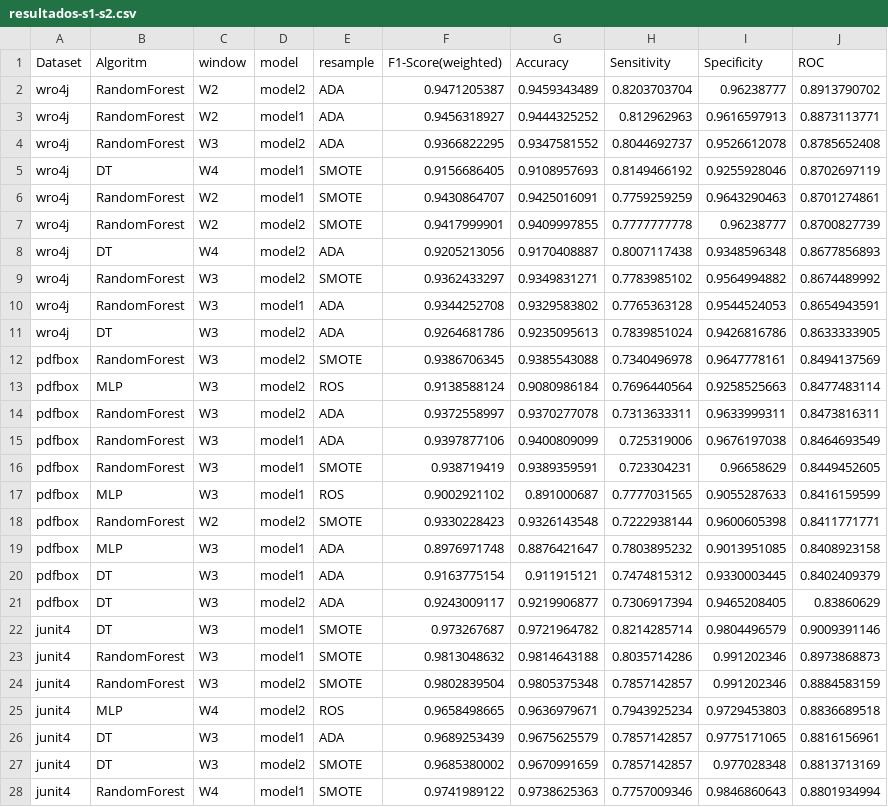
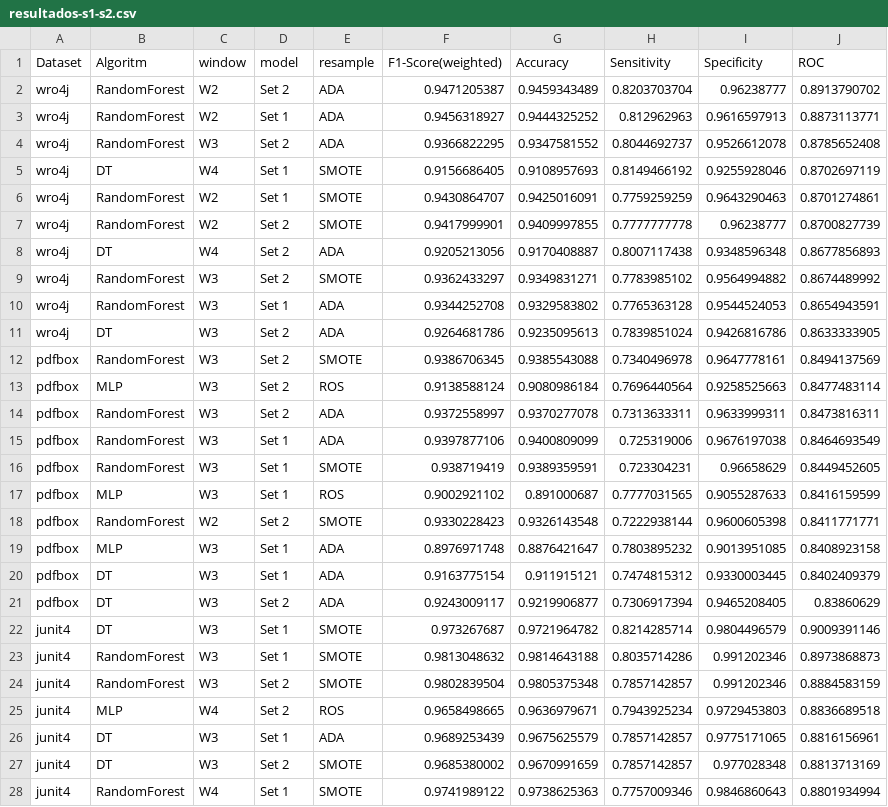
Before and after one commit to carvalho7976/Roses-Analysis, a CSV file: resources/resultados-s1-s2.csv, drawn as a sheet; only a part is shown; the diff covers the shown part only.

```diff
--- a/resources/resultados-s1-s2.csv
+++ b/resources/resultados-s1-s2.csv
@@ -1,28 +1,28 @@
 Dataset;Algoritm;window;model;resample;F1-Score(weighted);Accuracy;Sensitivity;Specificity;ROC
-wro4j;RandomForest;W2;model2;ADA;0.9471205387;0.9459343489;0.8203703704;0.96238777;0.8913790702
-wro4j;RandomForest;W2;model1;ADA;0.9456318927;0.9444325252;0.812962963;0.9616597913;0.8873113771
-wro4j;RandomForest;W3;model2;ADA;0.9366822295;0.9347581552;0.8044692737;0.9526612078;0.8785652408
-wro4j;DT;W4;model1;SMOTE;0.9156686405;0.9108957693;0.8149466192;0.9255928046;0.8702697119
-wro4j;RandomForest;W2;model1;SMOTE;0.9430864707;0.9425016091;0.7759259259;0.9643290463;0.8701274861
-wro4j;RandomForest;W2;model2;SMOTE;0.9417999901;0.9409997855;0.7777777778;0.96238777;0.8700827739
-wro4j;DT;W4;model2;ADA;0.9205213056;0.9170408887;0.8007117438;0.9348596348;0.8677856893
-wro4j;RandomForest;W3;model2;SMOTE;0.9362433297;0.9349831271;0.7783985102;0.9564994882;0.8674489992
-wro4j;RandomForest;W3;model1;ADA;0.9344252708;0.9329583802;0.7765363128;0.9544524053;0.8654943591
-wro4j;DT;W3;model2;ADA;0.9264681786;0.9235095613;0.7839851024;0.9426816786;0.8633333905
-pdfbox;RandomForest;W3;model2;SMOTE;0.9386706345;0.9385543088;0.7340496978;0.9647778161;0.8494137569
-pdfbox;MLP;W3;model2;ROS;0.9138588124;0.9080986184;0.7696440564;0.9258525663;0.8477483114
-pdfbox;RandomForest;W3;model2;ADA;0.9372558997;0.9370277078;0.7313633311;0.9633999311;0.8473816311
-pdfbox;RandomForest;W3;model1;ADA;0.9397877106;0.9400809099;0.725319006;0.9676197038;0.8464693549
-pdfbox;RandomForest;W3;model1;SMOTE;0.938719419;0.9389359591;0.723304231;0.96658629;0.8449452605
-pdfbox;MLP;W3;model1;ROS;0.9002921102;0.891000687;0.7777031565;0.9055287633;0.8416159599
-pdfbox;RandomForest;W2;model2;SMOTE;0.9330228423;0.9326143548;0.7222938144;0.9600605398;0.8411771771
-pdfbox;MLP;W3;model1;ADA;0.8976971748;0.8876421647;0.7803895232;0.9013951085;0.8408923158
-pdfbox;DT;W3;model1;ADA;0.9163775154;0.911915121;0.7474815312;0.9330003445;0.8402409379
-pdfbox;DT;W3;model2;ADA;0.9243009117;0.9219906877;0.7306917394;0.9465208405;0.83860629
-junit4;DT;W3;model1;SMOTE;0.973267687;0.9721964782;0.8214285714;0.9804496579;0.9009391146
-junit4;RandomForest;W3;model1;SMOTE;0.9813048632;0.9814643188;0.8035714286;0.991202346;0.8973868873
-junit4;RandomForest;W3;model2;SMOTE;0.9802839504;0.9805375348;0.7857142857;0.991202346;0.8884583159
-junit4;MLP;W4;model2;ROS;0.9658498665;0.9636979671;0.7943925234;0.9729453803;0.8836689518
-junit4;DT;W3;model1;ADA;0.9689253439;0.9675625579;0.7857142857;0.9775171065;0.8816156961
-junit4;DT;W3;model2;SMOTE;0.9685380002;0.9670991659;0.7857142857;0.977028348;0.8813713169
-junit4;RandomForest;W4;model1;SMOTE;0.9741989122;0.9738625363;0.7757009346;0.9846860643;0.8801934994
+wro4j;RandomForest;W2;Set 2;ADA;0.9471205387;0.9459343489;0.8203703704;0.96238777;0.8913790702
+wro4j;RandomForest;W2;Set 1;ADA;0.9456318927;0.9444325252;0.812962963;0.9616597913;0.8873113771
+wro4j;RandomForest;W3;Set 2;ADA;0.9366822295;0.9347581552;0.8044692737;0.9526612078;0.8785652408
+wro4j;DT;W4;Set 1;SMOTE;0.9156686405;0.9108957693;0.8149466192;0.9255928046;0.8702697119
+wro4j;RandomForest;W2;Set 1;SMOTE;0.9430864707;0.9425016091;0.7759259259;0.9643290463;0.8701274861
+wro4j;RandomForest;W2;Set 2;SMOTE;0.9417999901;0.9409997855;0.7777777778;0.96238777;0.8700827739
+wro4j;DT;W4;Set 2;ADA;0.9205213056;0.9170408887;0.8007117438;0.9348596348;0.8677856893
+wro4j;RandomForest;W3;Set 2;SMOTE;0.9362433297;0.9349831271;0.7783985102;0.9564994882;0.8674489992
+wro4j;RandomForest;W3;Set 1;ADA;0.9344252708;0.9329583802;0.7765363128;0.9544524053;0.8654943591
+wro4j;DT;W3;Set 2;ADA;0.9264681786;0.9235095613;0.7839851024;0.9426816786;0.8633333905
+pdfbox;RandomForest;W3;Set 2;SMOTE;0.9386706345;0.9385543088;0.7340496978;0.9647778161;0.8494137569
+pdfbox;MLP;W3;Set 2;ROS;0.9138588124;0.9080986184;0.7696440564;0.9258525663;0.8477483114
+pdfbox;RandomForest;W3;Set 2;ADA;0.9372558997;0.9370277078;0.7313633311;0.9633999311;0.8473816311
+pdfbox;RandomForest;W3;Set 1;ADA;0.9397877106;0.9400809099;0.725319006;0.9676197038;0.8464693549
+pdfbox;RandomForest;W3;Set 1;SMOTE;0.938719419;0.9389359591;0.723304231;0.96658629;0.8449452605
+pdfbox;MLP;W3;Set 1;ROS;0.9002921102;0.891000687;0.7777031565;0.9055287633;0.8416159599
+pdfbox;RandomForest;W2;Set 2;SMOTE;0.9330228423;0.9326143548;0.7222938144;0.9600605398;0.8411771771
+pdfbox;MLP;W3;Set 1;ADA;0.8976971748;0.8876421647;0.7803895232;0.9013951085;0.8408923158
+pdfbox;DT;W3;Set 1;ADA;0.9163775154;0.911915121;0.7474815312;0.9330003445;0.8402409379
+pdfbox;DT;W3;Set 2;ADA;0.9243009117;0.9219906877;0.7306917394;0.9465208405;0.83860629
+junit4;DT;W3;Set 1;SMOTE;0.973267687;0.9721964782;0.8214285714;0.9804496579;0.9009391146
+junit4;RandomForest;W3;Set 1;SMOTE;0.9813048632;0.9814643188;0.8035714286;0.991202346;0.8973868873
+junit4;RandomForest;W3;Set 2;SMOTE;0.9802839504;0.9805375348;0.7857142857;0.991202346;0.8884583159
+junit4;MLP;W4;Set 2;ROS;0.9658498665;0.9636979671;0.7943925234;0.9729453803;0.8836689518
+junit4;DT;W3;Set 1;ADA;0.9689253439;0.9675625579;0.7857142857;0.9775171065;0.8816156961
+junit4;DT;W3;Set 2;SMOTE;0.9685380002;0.9670991659;0.7857142857;0.977028348;0.8813713169
+junit4;RandomForest;W4;Set 1;SMOTE;0.9741989122;0.9738625363;0.7757009346;0.9846860643;0.8801934994
```
Also changed, not shown: 23 edited cells elsewhere in this file, resources/resultados-s1-s2-trad-our-w3.csv, 12 other files.
